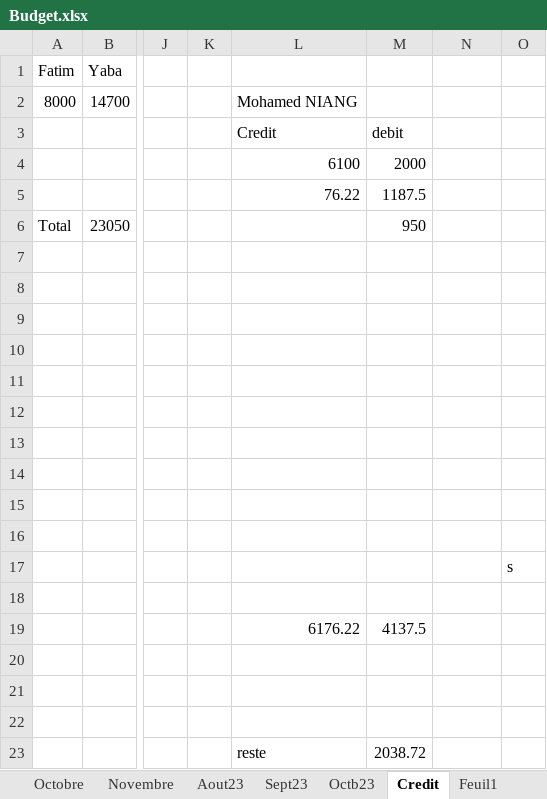
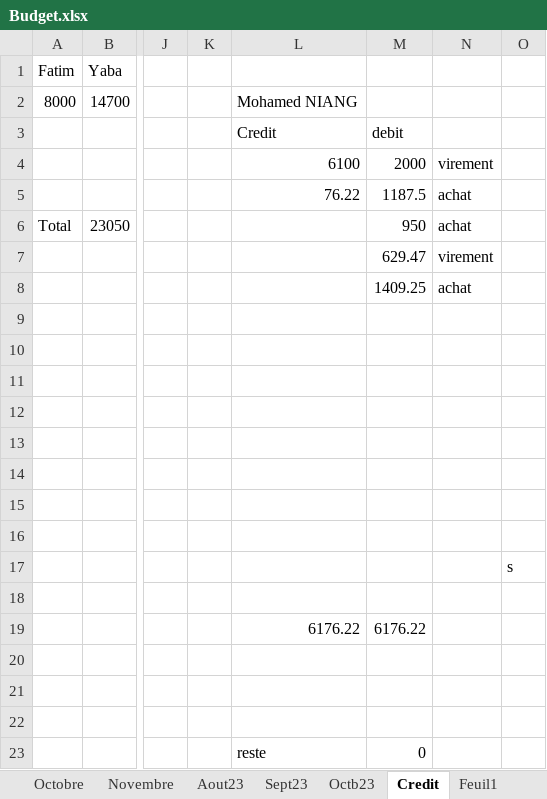
Before and after one commit to Aboudara/Document, an Excel workbook: Budget.xlsx, sheet Credit, drawn as a sheet; only a part is shown, gaps mark what is left out; values as stored, in another font and other column widths than the file's, no borders; rows hold the shown columns only; the diff names each change by its address in the sheet, - before the commit and + after, or states it on an @@ line.

Commit message:
update excel file

```diff
--- a/Budget.xlsx (sheet Credit)
+++ b/Budget.xlsx (sheet Credit)
-N4: (empty)
+N4: virement
-N5:N6: (empty)
+N5:N6: achat
-M7: (empty)
+M7: 629.47
-N7: (empty)
+N7: virement
-row 8: (empty)
+row 8:  |  |  |  |  | 1409.25 | achat
-M19: 4137.5
+M19: 6176.22
-M23: 2038.72
+M23: 0
```
